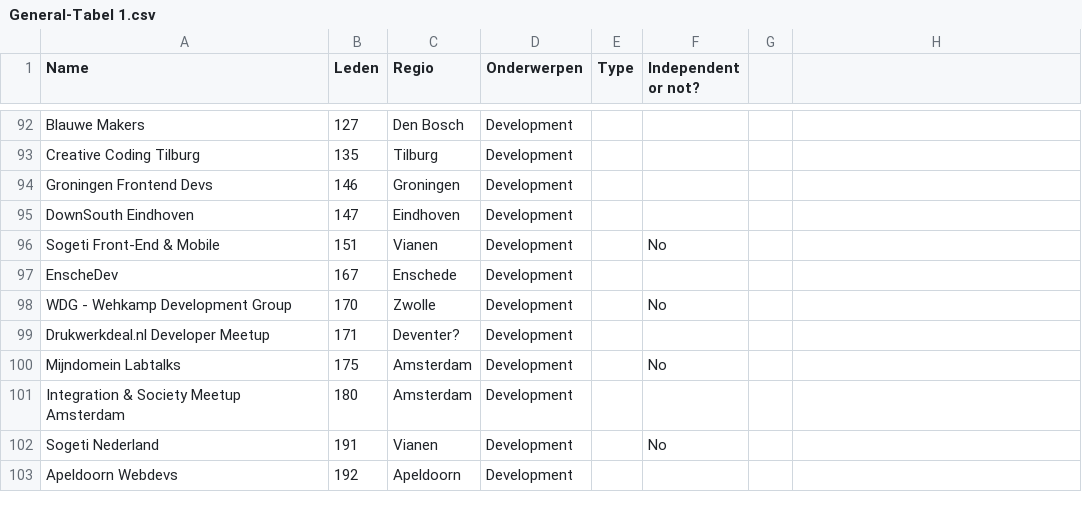
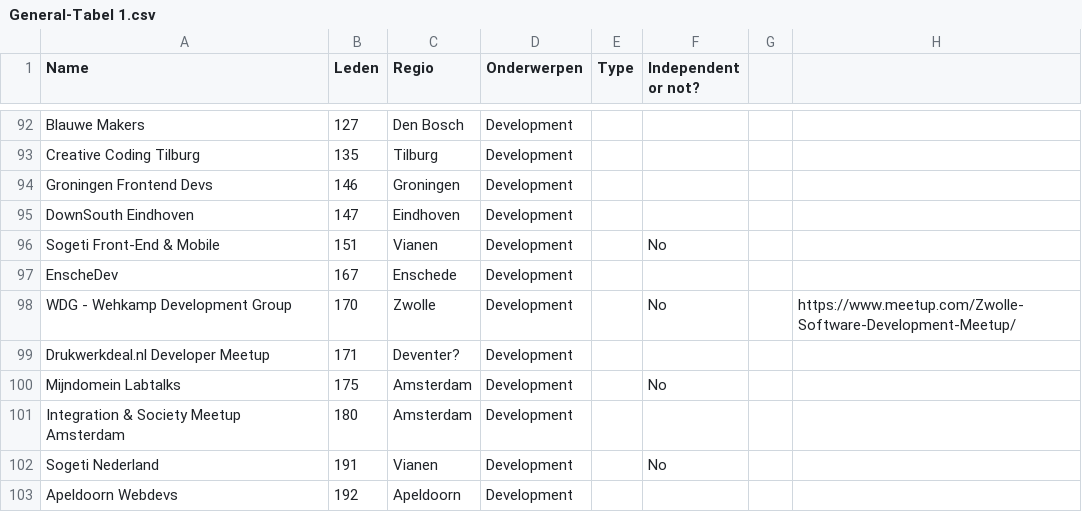
Before and after one commit to anneke/frontend-meetups-in-NL, a CSV file: meetups/General-Tabel 1.csv, drawn as a sheet; only a part is shown, gaps mark what is left out.

Commit message:
Add meetup.com url for Wehkamp meetup

```diff
--- a/meetups/General-Tabel 1.csv
+++ b/meetups/General-Tabel 1.csv
@@ -97,3 +97,3 @@ Sogeti Front-End & Mobile;151;Vianen;Development;;No;
 EnscheDev;167;Enschede;Development;;;
-WDG - Wehkamp Development Group;170;Zwolle;Development;;No;
+WDG - Wehkamp Development Group;170;Zwolle;Development;;No;;https://www.meetup.com/Zwolle-Software-Development-Meetup/
 Drukwerkdeal.nl Developer Meetup;171;Deventer?;Development;;;
```
